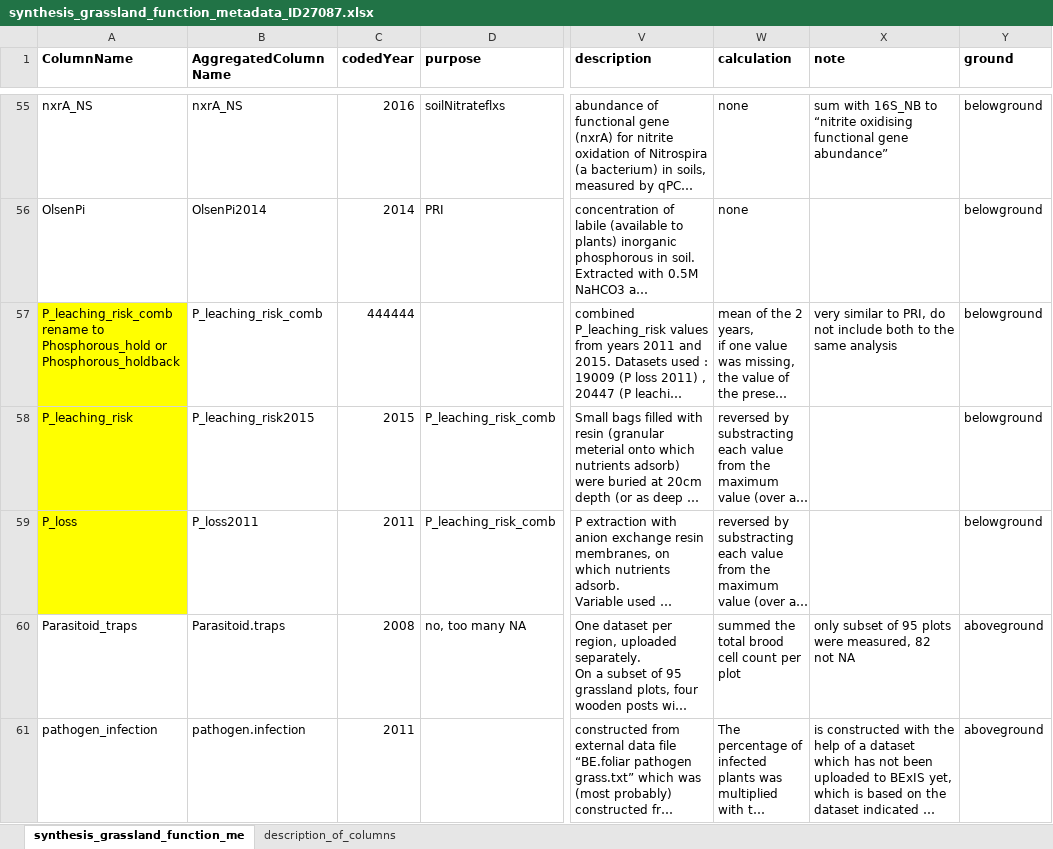
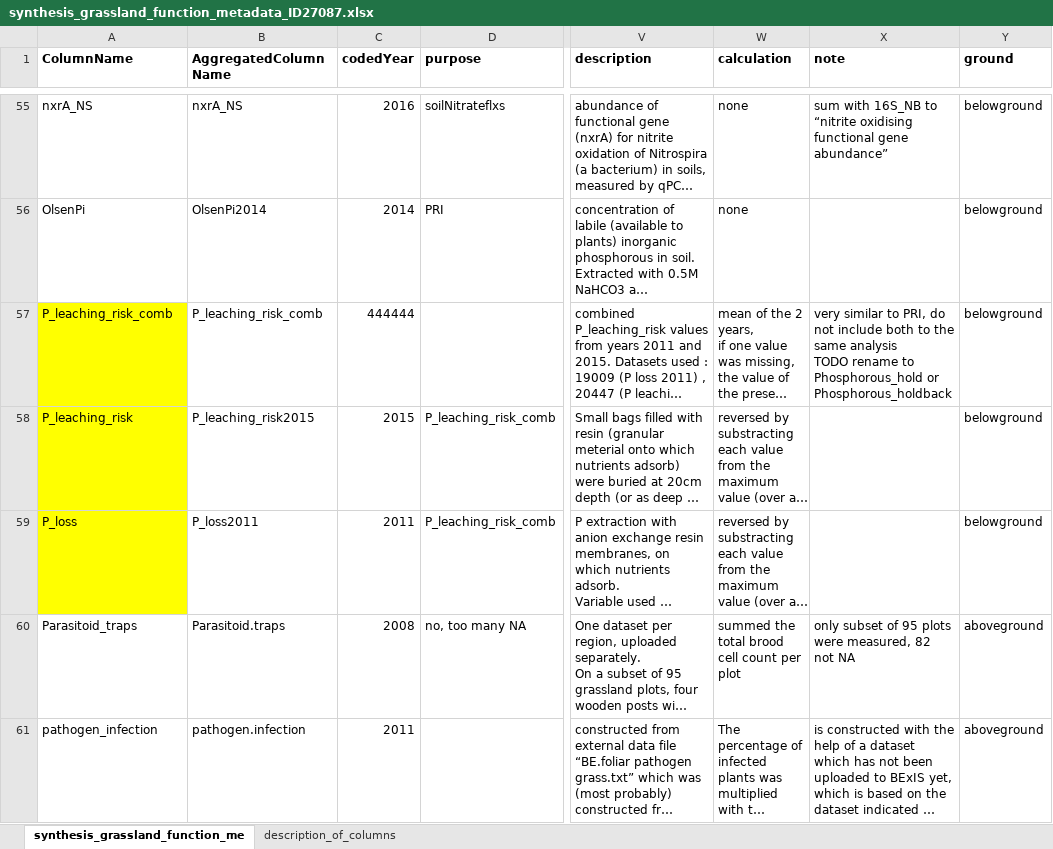
Before and after one commit to biodiversity-exploratories-synthesis/Synthesis_dataset_functions_grassland, an Excel workbook: 27087_attachments/synthesis_grassland_function_metadata_ID27087.xlsx, sheet synthesis_grassland_function_me, drawn as a sheet; only a part is shown, gaps mark what is left out; long unchanged cells end in …; values as stored, in another font and other column widths than the file's, no borders; charts and pictures not drawn; ↵ is a line break in a cell; the diff names each change by its address in the sheet, - before the commit and + after, or states it on an @@ line.

Commit message:
updated TODO for P_leaching risk_comb

```diff
--- a/27087_attachments/synthesis_grassland_function_metadata_ID27087.xlsx (sheet synthesis_grassland_function_me)
+++ b/27087_attachments/synthesis_grassland_function_metadata_ID27087.xlsx (sheet synthesis_grassland_function_me)
-A57 (ColumnName): P_leaching_risk_comb rename to Phosphorous_hold or Phosphorous_holdback
+A57 (ColumnName): P_leaching_risk_comb
-X57 (note): …same analysis
+X57 (note): …same analysis ↵ TODO rename to Phosphorous_hold or Phosphorous_holdback
```
